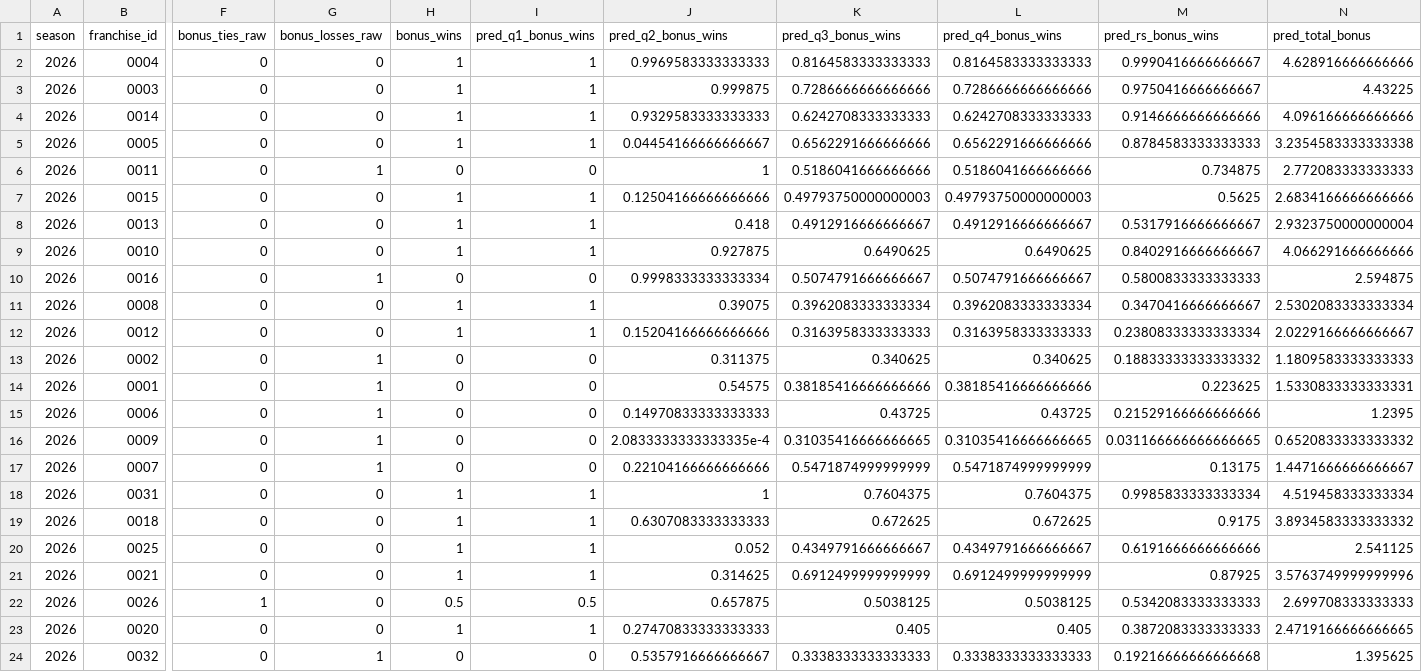
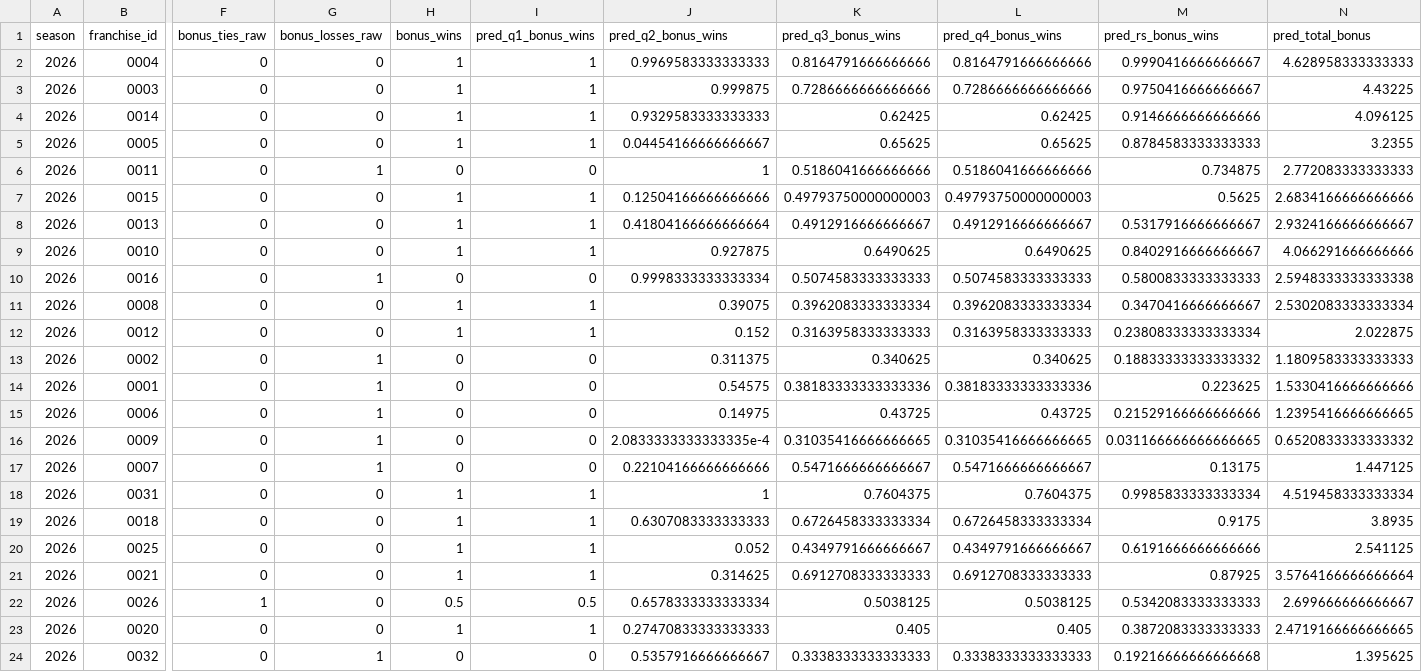
Before and after one commit to TheMathNinja/ADL-GM-Dashboard, a CSV file: data/bonus_games.csv, drawn as a sheet; only a part is shown, gaps mark what is left out; the diff covers the shown part only; the diff names each change by its address in the sheet, - before the commit and + after, or states it on an @@ line.

```diff
--- a/data/bonus_games.csv
+++ b/data/bonus_games.csv
-K2 (pred_q3_bonus_wins): 0.8164583333333333
+K2 (pred_q3_bonus_wins): 0.8164791666666666
-L2 (pred_q4_bonus_wins): 0.8164583333333333
+L2 (pred_q4_bonus_wins): 0.8164791666666666
-N2 (pred_total_bonus): 4.628916666666666
+N2 (pred_total_bonus): 4.628958333333333
-K4 (pred_q3_bonus_wins): 0.6242708333333333
+K4 (pred_q3_bonus_wins): 0.62425
-L4 (pred_q4_bonus_wins): 0.6242708333333333
+L4 (pred_q4_bonus_wins): 0.62425
-N4 (pred_total_bonus): 4.096166666666666
+N4 (pred_total_bonus): 4.096125
-K5 (pred_q3_bonus_wins): 0.6562291666666666
+K5 (pred_q3_bonus_wins): 0.65625
-L5 (pred_q4_bonus_wins): 0.6562291666666666
+L5 (pred_q4_bonus_wins): 0.65625
-N5 (pred_total_bonus): 3.2354583333333338
+N5 (pred_total_bonus): 3.2355
-J8 (pred_q2_bonus_wins): 0.418
+J8 (pred_q2_bonus_wins): 0.41804166666666664
-N8 (pred_total_bonus): 2.9323750000000004
+N8 (pred_total_bonus): 2.9324166666666667
-K10 (pred_q3_bonus_wins): 0.5074791666666667
+K10 (pred_q3_bonus_wins): 0.5074583333333333
-L10 (pred_q4_bonus_wins): 0.5074791666666667
+L10 (pred_q4_bonus_wins): 0.5074583333333333
-N10 (pred_total_bonus): 2.594875
+N10 (pred_total_bonus): 2.5948333333333338
-J12 (pred_q2_bonus_wins): 0.15204166666666666
+J12 (pred_q2_bonus_wins): 0.152
-N12 (pred_total_bonus): 2.0229166666666667
+N12 (pred_total_bonus): 2.022875
-K14 (pred_q3_bonus_wins): 0.38185416666666666
+K14 (pred_q3_bonus_wins): 0.38183333333333336
-L14 (pred_q4_bonus_wins): 0.38185416666666666
+L14 (pred_q4_bonus_wins): 0.38183333333333336
-N14 (pred_total_bonus): 1.5330833333333331
+N14 (pred_total_bonus): 1.5330416666666666
-J15 (pred_q2_bonus_wins): 0.14970833333333333
+J15 (pred_q2_bonus_wins): 0.14975
-N15 (pred_total_bonus): 1.2395
+N15 (pred_total_bonus): 1.2395416666666665
-K17 (pred_q3_bonus_wins): 0.5471874999999999
+K17 (pred_q3_bonus_wins): 0.5471666666666667
-L17 (pred_q4_bonus_wins): 0.5471874999999999
+L17 (pred_q4_bonus_wins): 0.5471666666666667
-N17 (pred_total_bonus): 1.4471666666666667
+N17 (pred_total_bonus): 1.447125
-K19 (pred_q3_bonus_wins): 0.672625
+K19 (pred_q3_bonus_wins): 0.6726458333333334
-L19 (pred_q4_bonus_wins): 0.672625
+L19 (pred_q4_bonus_wins): 0.6726458333333334
-N19 (pred_total_bonus): 3.8934583333333332
+N19 (pred_total_bonus): 3.8935
-K21 (pred_q3_bonus_wins): 0.6912499999999999
+K21 (pred_q3_bonus_wins): 0.6912708333333333
-L21 (pred_q4_bonus_wins): 0.6912499999999999
+L21 (pred_q4_bonus_wins): 0.6912708333333333
-N21 (pred_total_bonus): 3.5763749999999996
+N21 (pred_total_bonus): 3.5764166666666664
-J22 (pred_q2_bonus_wins): 0.657875
+J22 (pred_q2_bonus_wins): 0.6578333333333334
-N22 (pred_total_bonus): 2.699708333333333
+N22 (pred_total_bonus): 2.699666666666667
```
Also changed, not shown: 15 edited cells elsewhere in this file, data/player_score_audit_baseline.csv, data/playoff_picture_metadata.csv, 18 other files.
